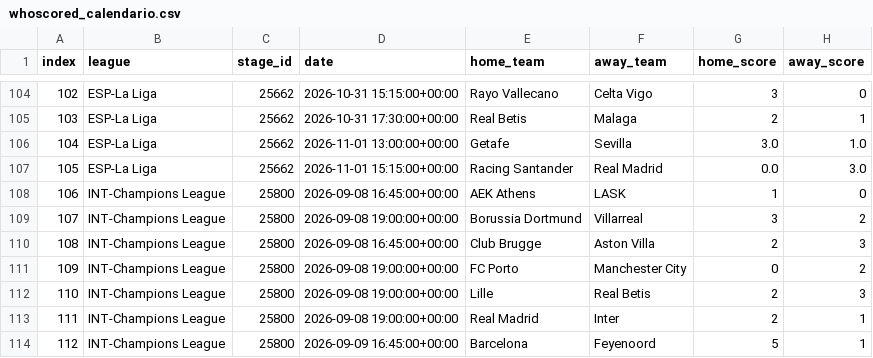
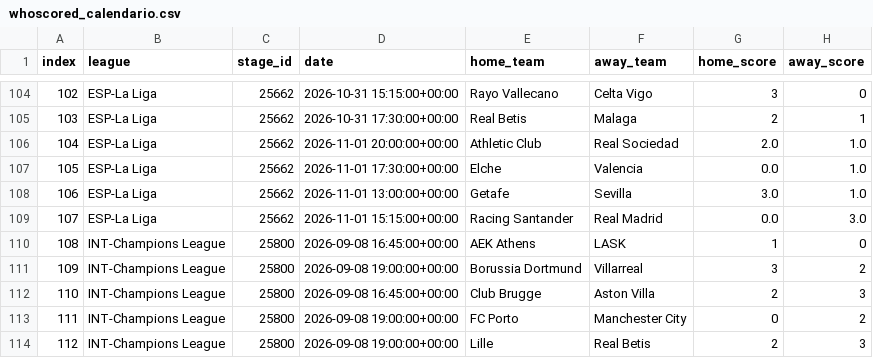
Before and after one commit to feeeeer/real-madrid-analytics, a CSV file: data/fuentes/2026-2027/whoscored_calendario.csv, drawn as a sheet; only a part is shown, gaps mark what is left out; the shorter side is filled out with more unchanged rows; addresses are those after the commit; the diff names each change by its address in the sheet, - before the commit and + after, or states it on an @@ line.

```diff
--- a/data/fuentes/2026-2027/whoscored_calendario.csv
+++ b/data/fuentes/2026-2027/whoscored_calendario.csv
+row 106: 104 | ESP-La Liga | 25662 | 2026-11-01 20:00:00+00:00 | Athletic Club | Real Sociedad | 2.0 | 1.0
+row 107: 105 | ESP-La Liga | 25662 | 2026-11-01 17:30:00+00:00 | Elche | Valencia | 0.0 | 1.0
@@ column A (index) renumbered from row 108 down @@
```
Also changed, not shown: docs/data/competicion.csv, docs/data/proximos.csv, 1 other file.
